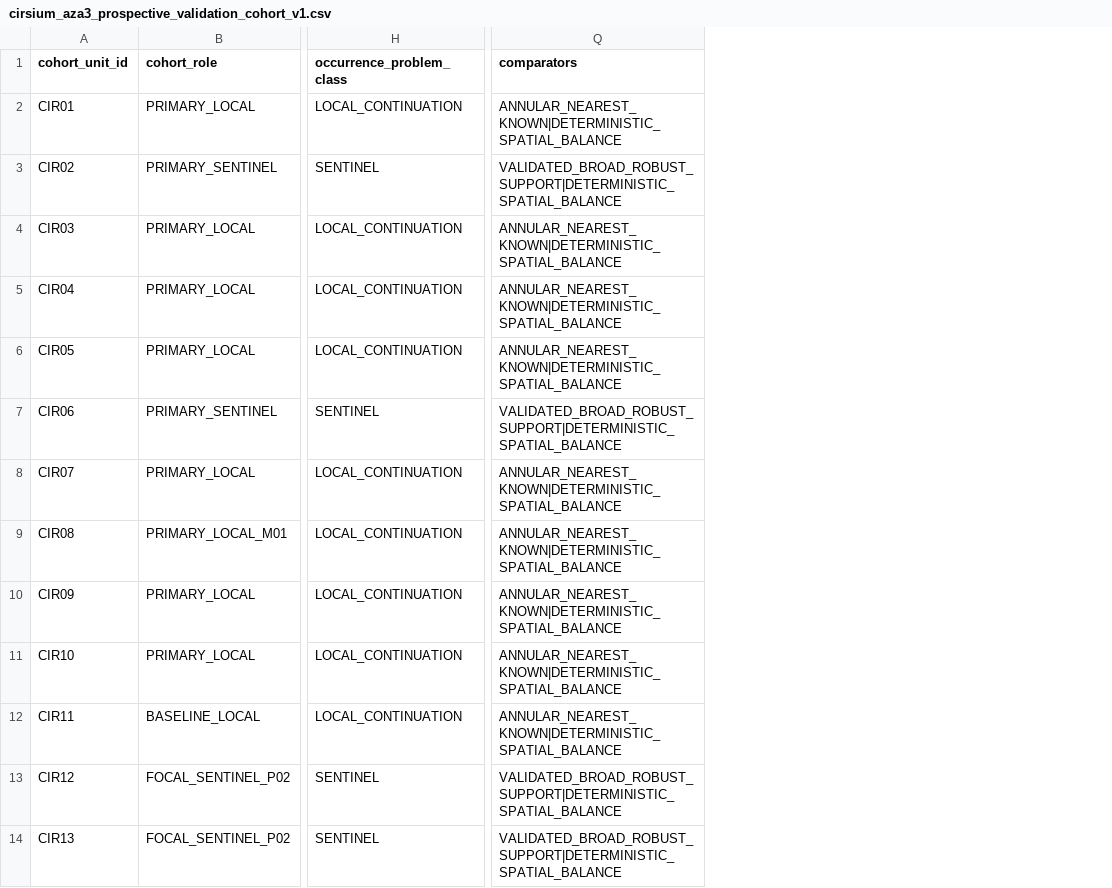
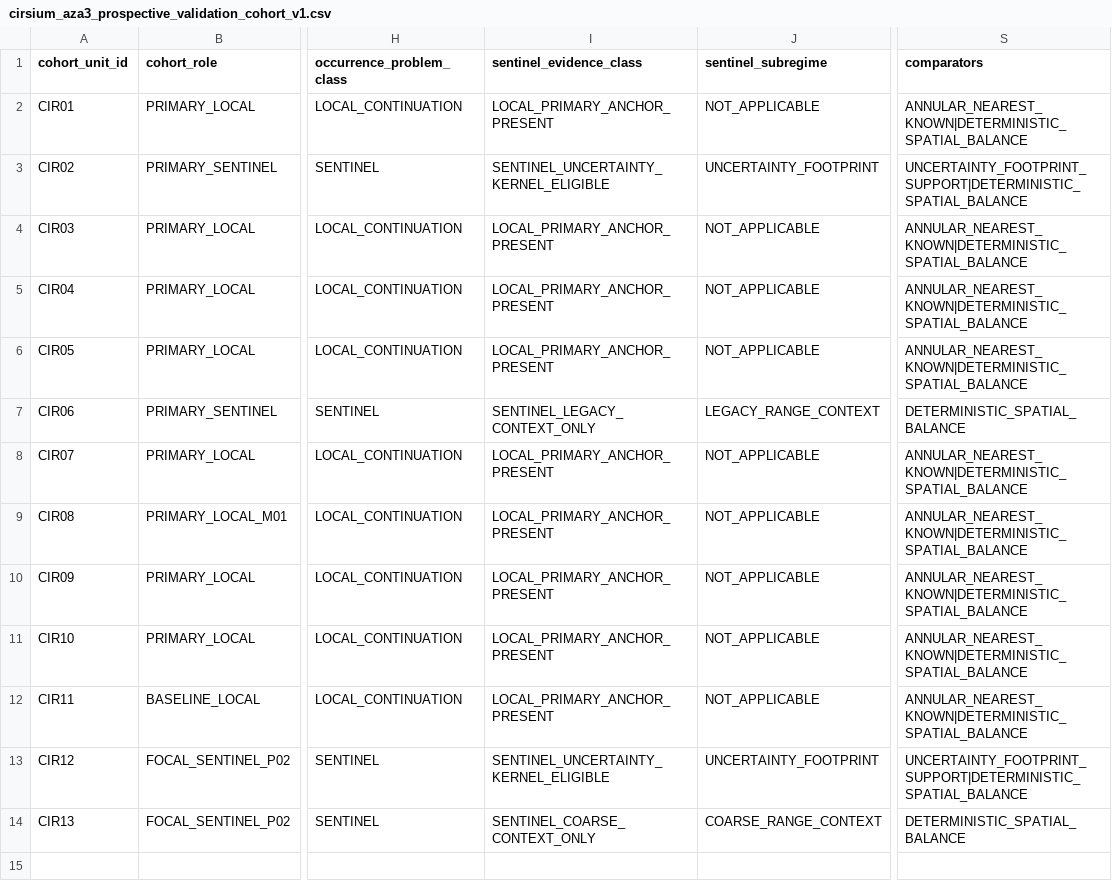
Before and after one commit to zuizui0223/acsp, a CSV file: validation/cirsium_aza3_prospective_validation_cohort_v1.csv, drawn as a sheet; only a part is shown, gaps mark what is left out; addresses are those after the commit; the diff names each change by its address in the sheet, - before the commit and + after, or states it on an @@ line.

Commit message:
Refine frozen sentinel cohort by uncertainty evidence class

```diff
--- a/validation/cirsium_aza3_prospective_validation_cohort_v1.csv
+++ b/validation/cirsium_aza3_prospective_validation_cohort_v1.csv
+column I (sentinel_evidence_class), rows 2-14: LOCAL_PRIMARY_ANCHOR_PRESENT | SENTINEL_UNCERTAINTY_KERNEL_ELIGIBLE | LOCAL_PRIMARY_ANCHOR_PRESENT | LOCAL_PRIMARY_ANCHOR_PRESENT | LOCAL_PRIMARY_ANCHOR_PRESENT | SENTINEL_LEGACY_CONTEXT_ONLY | LOCAL_PRIMARY_ANCHOR_PRESENT | LOCAL_PRIMARY_ANCHOR_PRESENT | LOCAL_PRIMARY_ANCHOR_PRESENT | LOCAL_PRIMARY_ANCHOR_PRESENT | LOCAL_PRIMARY_ANCHOR_PRESENT | SENTINEL_UNCERTAINTY_KERNEL_ELIGIBLE | SENTINEL_COARSE_CONTEXT_ONLY
+column J (sentinel_subregime), rows 2-14: NOT_APPLICABLE | UNCERTAINTY_FOOTPRINT | NOT_APPLICABLE | NOT_APPLICABLE | NOT_APPLICABLE | LEGACY_RANGE_CONTEXT | NOT_APPLICABLE | NOT_APPLICABLE | NOT_APPLICABLE | NOT_APPLICABLE | NOT_APPLICABLE | UNCERTAINTY_FOOTPRINT | COARSE_RANGE_CONTEXT
-S3 (comparators): VALIDATED_BROAD_ROBUST_SUPPORT|DETERMINISTIC_SPATIAL_BALANCE
+S3 (comparators): UNCERTAINTY_FOOTPRINT_SUPPORT|DETERMINISTIC_SPATIAL_BALANCE
-S7 (comparators): VALIDATED_BROAD_ROBUST_SUPPORT|DETERMINISTIC_SPATIAL_BALANCE
+S7 (comparators): DETERMINISTIC_SPATIAL_BALANCE
-S13 (comparators): VALIDATED_BROAD_ROBUST_SUPPORT|DETERMINISTIC_SPATIAL_BALANCE
+S13 (comparators): UNCERTAINTY_FOOTPRINT_SUPPORT|DETERMINISTIC_SPATIAL_BALANCE
-S14 (comparators): VALIDATED_BROAD_ROBUST_SUPPORT|DETERMINISTIC_SPATIAL_BALANCE
+S14 (comparators): DETERMINISTIC_SPATIAL_BALANCE
```
